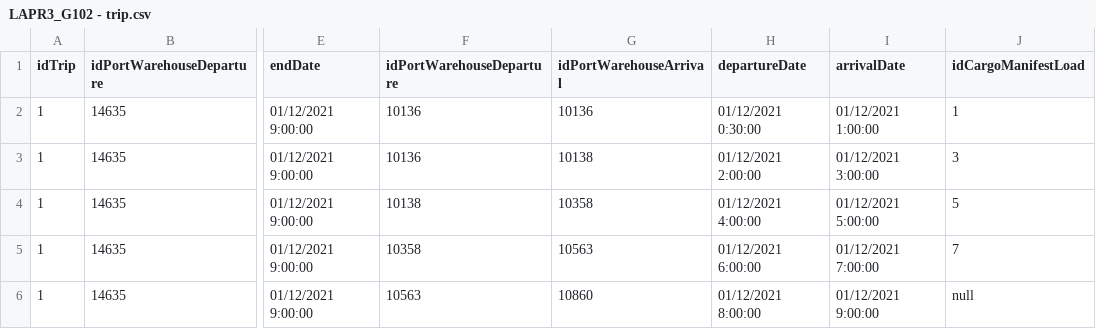
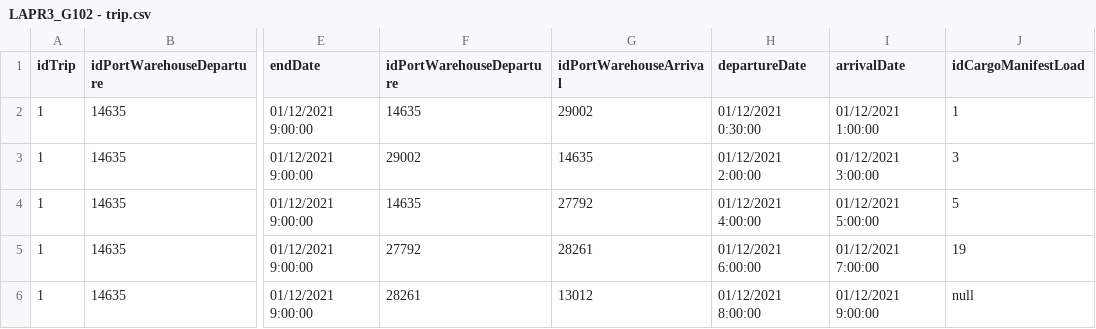
Before and after one commit to mpoboas/lapr3-2021-g102, a CSV file: data/data-shipsports/LAPR3_G102 - trip.csv, drawn as a sheet; only a part is shown, gaps mark what is left out; the diff names each change by its address in the sheet, - before the commit and + after, or states it on an @@ line.

Commit message:
<G0102-112>Added ability to export Arrivaldepartures

```diff
--- a/data/data-shipsports/LAPR3_G102 - trip.csv
+++ b/data/data-shipsports/LAPR3_G102 - trip.csv
-F2 (idPortWarehouseDeparture): 10136
+F2 (idPortWarehouseDeparture): 14635
-G2 (idPortWarehouseArrival): 10136
+G2 (idPortWarehouseArrival): 29002
-F3 (idPortWarehouseDeparture): 10136
+F3 (idPortWarehouseDeparture): 29002
-G3 (idPortWarehouseArrival): 10138
+G3 (idPortWarehouseArrival): 14635
-F4 (idPortWarehouseDeparture): 10138
+F4 (idPortWarehouseDeparture): 14635
-G4 (idPortWarehouseArrival): 10358
+G4 (idPortWarehouseArrival): 27792
-F5 (idPortWarehouseDeparture): 10358
+F5 (idPortWarehouseDeparture): 27792
-G5 (idPortWarehouseArrival): 10563
+G5 (idPortWarehouseArrival): 28261
-J5 (idCargoManifestLoad): 7
+J5 (idCargoManifestLoad): 19
-F6 (idPortWarehouseDeparture): 10563
+F6 (idPortWarehouseDeparture): 28261
-G6 (idPortWarehouseArrival): 10860
+G6 (idPortWarehouseArrival): 13012
```
Also changed, not shown: 2 other files.
